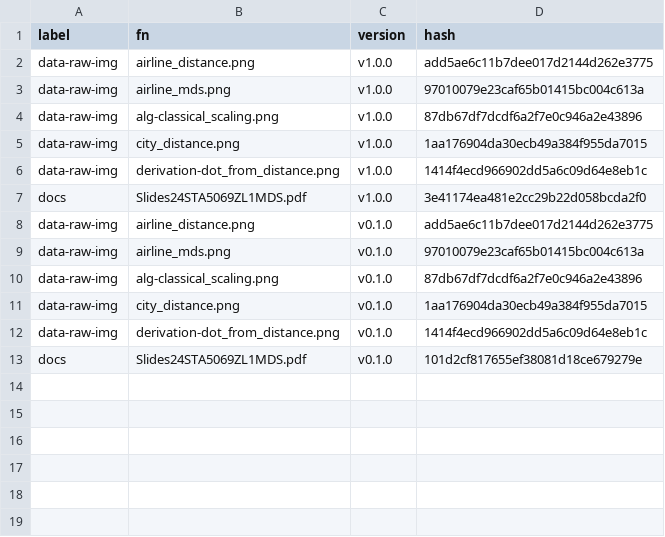
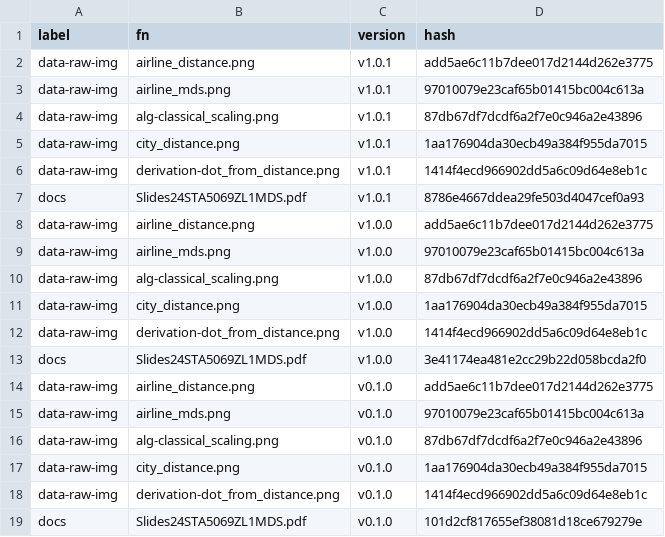
Before and after one commit to MiguelRodo/Slides24STA5069Z, a CSV file: manifest.csv, drawn as a sheet.

Commit message:
Add partially-complete slides

```diff
--- a/manifest.csv
+++ b/manifest.csv
@@ -1,2 +1,8 @@
 "label","fn","version","hash"
+"data-raw-img","airline_distance.png","v1.0.1","add5ae6c11b7dee017d2144d262e3775"
+"data-raw-img","airline_mds.png","v1.0.1","97010079e23caf65b01415bc004c613a"
+"data-raw-img","alg-classical_scaling.png","v1.0.1","87db67df7dcdf6a2f7e0c946a2e43896"
+"data-raw-img","city_distance.png","v1.0.1","1aa176904da30ecb49a384f955da7015"
+"data-raw-img","derivation-dot_from_distance.png","v1.0.1","1414f4ecd966902dd5a6c09d64e8eb1c"
+"docs","Slides24STA5069ZL1MDS.pdf","v1.0.1","8786e4667ddea29fe503d4047cef0a93"
 "data-raw-img","airline_distance.png","v1.0.0","add5ae6c11b7dee017d2144d262e3775"
```
Also changed, not shown: 3 other files.
